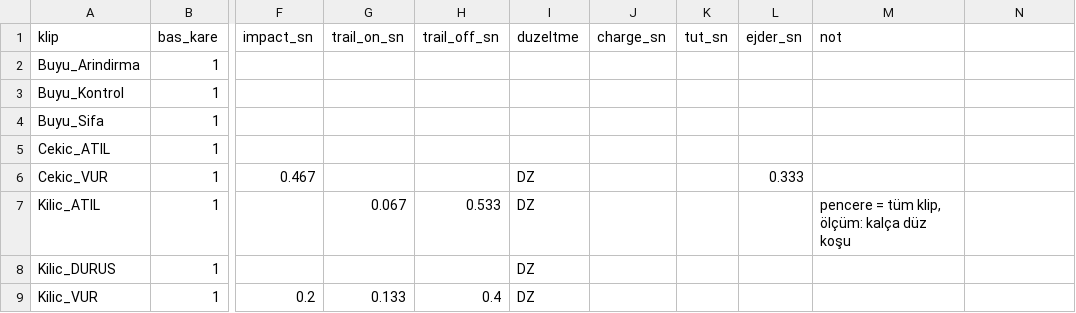
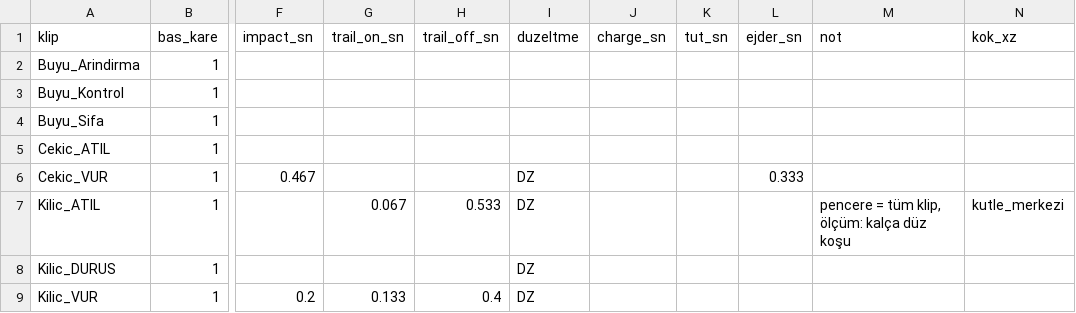
Before and after one commit to lacoleredudiable-art/game, a CSV file: unity/Assets/Art/Characters/k3/klipler.csv, drawn as a sheet; only a part is shown, gaps mark what is left out; the diff names each change by its address in the sheet, - before the commit and + after, or states it on an @@ line.

```diff
--- a/unity/Assets/Art/Characters/k3/klipler.csv
+++ b/unity/Assets/Art/Characters/k3/klipler.csv
-N1: (empty)
+N1: kok_xz
-N7 (kok_xz): (empty)
+N7 (kok_xz): kutle_merkezi
```
Also changed, not shown: 3 other files.
